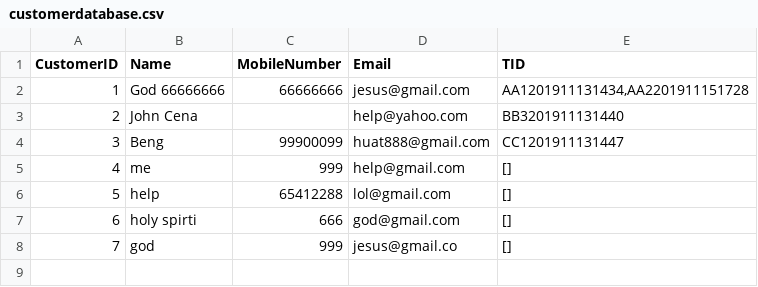
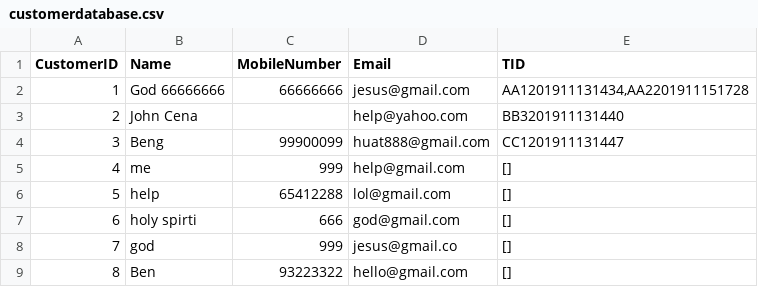
Before and after one commit to ladynsnoopy/OODP-Assignment-2, a CSV file: MOBLIMA/src/cinema/resources/customerdatabase.csv, drawn as a sheet; the diff names each change by its address in the sheet, - before the commit and + after, or states it on an @@ line.

```diff
--- a/MOBLIMA/src/cinema/resources/customerdatabase.csv
+++ b/MOBLIMA/src/cinema/resources/customerdatabase.csv
+row 9: 8 | Ben | 93223322 | hello@gmail.com | []
```
Also changed, not shown: 2 other files.
